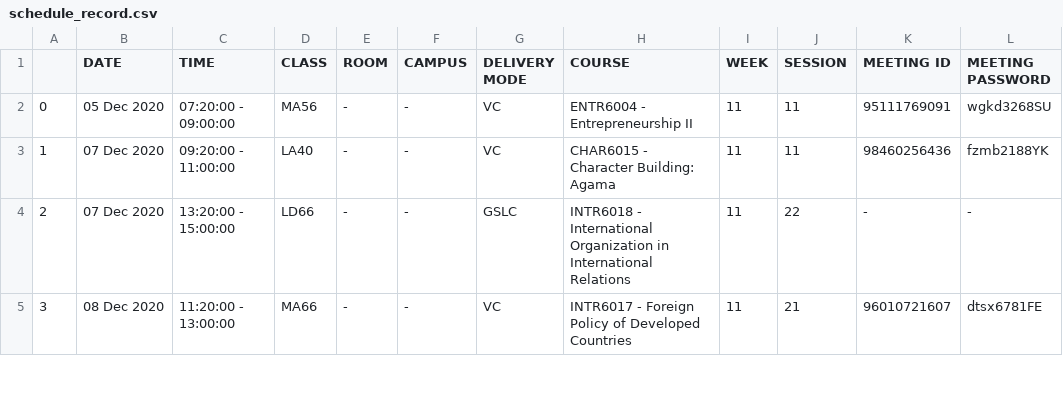
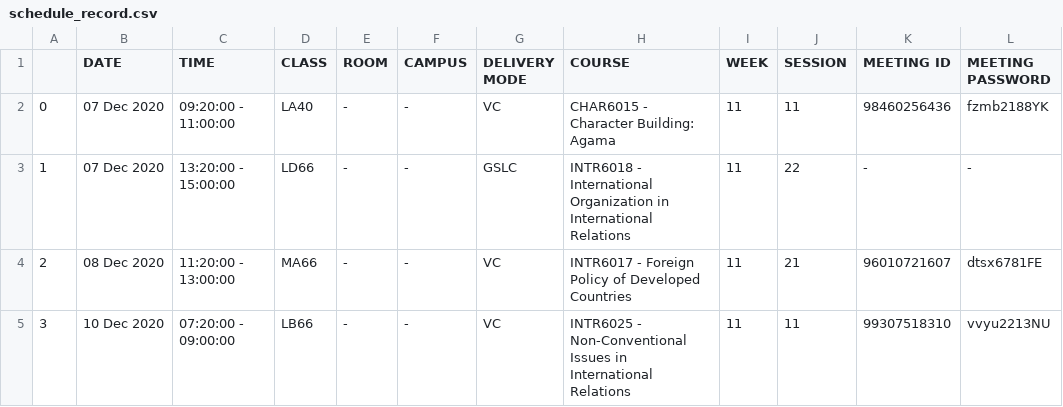
Before and after one commit to FachryRizano/Auto-Zoom, a CSV file: schedule_record.csv, drawn as a sheet; only a part is shown; the diff covers the shown part only; the diff names each change by its address in the sheet, - before the commit and + after, or states it on an @@ line.

```diff
--- a/schedule_record.csv
+++ b/schedule_record.csv
-B2 (DATE): 05 Dec 2020
+B2 (DATE): 07 Dec 2020
-C2 (TIME): 07:20:00 - 09:00:00
+C2 (TIME): 09:20:00 - 11:00:00
-D2 (CLASS): MA56
+D2 (CLASS): LA40
-H2 (COURSE): ENTR6004 - Entrepreneurship II
+H2 (COURSE): CHAR6015 - Character Building: Agama
-K2 (MEETING ID): 95111769091
+K2 (MEETING ID): 98460256436
-L2 (MEETING PASSWORD): wgkd3268SU
+L2 (MEETING PASSWORD): fzmb2188YK
-C3 (TIME): 09:20:00 - 11:00:00
+C3 (TIME): 13:20:00 - 15:00:00
-D3 (CLASS): LA40
+D3 (CLASS): LD66
-G3 (DELIVERY MODE): VC
+G3 (DELIVERY MODE): GSLC
-H3 (COURSE): CHAR6015 - Character Building: Agama
+H3 (COURSE): INTR6018 - International Organization in International Relations
-J3 (SESSION): 11
+J3 (SESSION): 22
-K3 (MEETING ID): 98460256436
+K3 (MEETING ID): -
-L3 (MEETING PASSWORD): fzmb2188YK
+L3 (MEETING PASSWORD): -
-B4 (DATE): 07 Dec 2020
+B4 (DATE): 08 Dec 2020
-C4 (TIME): 13:20:00 - 15:00:00
+C4 (TIME): 11:20:00 - 13:00:00
-D4 (CLASS): LD66
+D4 (CLASS): MA66
-G4 (DELIVERY MODE): GSLC
+G4 (DELIVERY MODE): VC
-H4 (COURSE): INTR6018 - International Organization in International Relations
+H4 (COURSE): INTR6017 - Foreign Policy of Developed Countries
-J4 (SESSION): 22
+J4 (SESSION): 21
-K4 (MEETING ID): -
+K4 (MEETING ID): 96010721607
-L4 (MEETING PASSWORD): -
+L4 (MEETING PASSWORD): dtsx6781FE
-B5 (DATE): 08 Dec 2020
+B5 (DATE): 10 Dec 2020
-C5 (TIME): 11:20:00 - 13:00:00
+C5 (TIME): 07:20:00 - 09:00:00
-D5 (CLASS): MA66
+D5 (CLASS): LB66
-H5 (COURSE): INTR6017 - Foreign Policy of Developed Countries
+H5 (COURSE): INTR6025 - Non-Conventional Issues in International Relations
-J5 (SESSION): 21
+J5 (SESSION): 11
-K5 (MEETING ID): 96010721607
+K5 (MEETING ID): 99307518310
-L5 (MEETING PASSWORD): dtsx6781FE
+L5 (MEETING PASSWORD): vvyu2213NU
```
Also changed, not shown: 98 edited cells elsewhere in this file, 5 other files.
